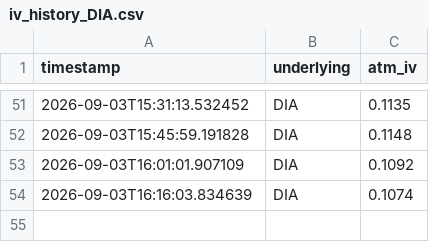
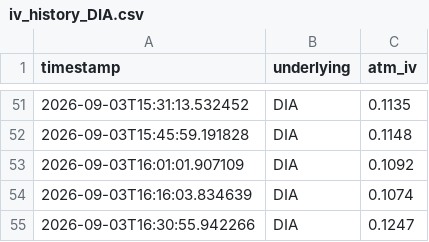
Before and after one commit to Dinaltium/Trading, a CSV file: logs/iv_history_DIA.csv, drawn as a sheet; only a part is shown, gaps mark what is left out; the diff names each change by its address in the sheet, - before the commit and + after, or states it on an @@ line.

```diff
--- a/logs/iv_history_DIA.csv
+++ b/logs/iv_history_DIA.csv
+row 55: 2026-09-03T16:30:55.942266 | DIA | 0.1247
```
Also changed, not shown: logs/iv_history_IWM.csv, logs/iv_history_QQQ.csv, 2 other files.
